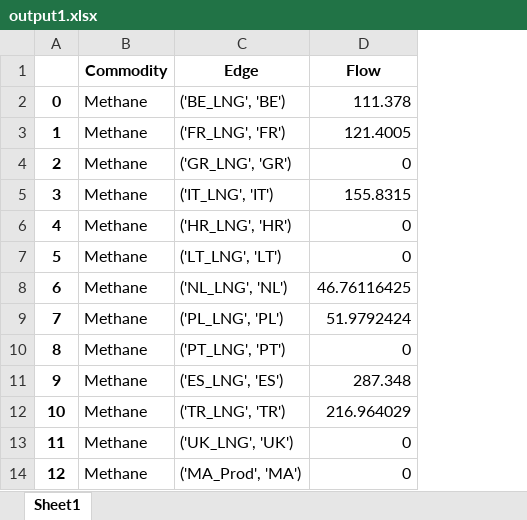
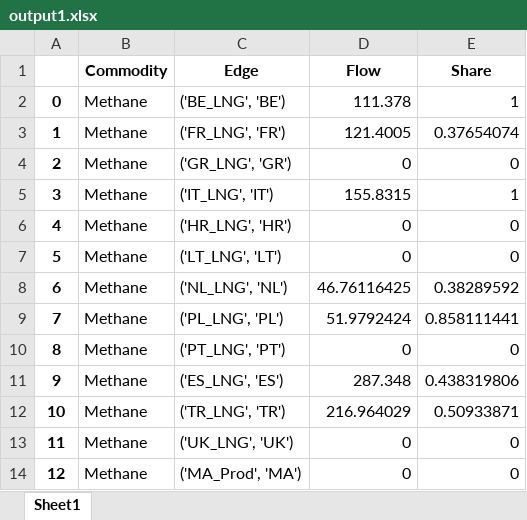
Before and after one commit to CSEI-EU/gas_infrastructure_model, an Excel workbook: 00_code_base/02_unidirectional/output1.xlsx, sheet Sheet1, drawn as a sheet; only a part is shown; values as stored, in another font and other column widths than the file's, no borders; the diff names each change by its address in the sheet, - before the commit and + after, or states it on an @@ line.

```diff
--- a/00_code_base/02_unidirectional/output1.xlsx (sheet Sheet1)
+++ b/00_code_base/02_unidirectional/output1.xlsx (sheet Sheet1)
+column E (Share), rows 2-14: 1 | 0.37654074 | 0 | 1 | 0 | 0 | 0.38289592 | 0.858111441 | 0 | 0.438319806 | 0.50933871 | 0 | 0
```
Also changed, not shown: 3 other files.
